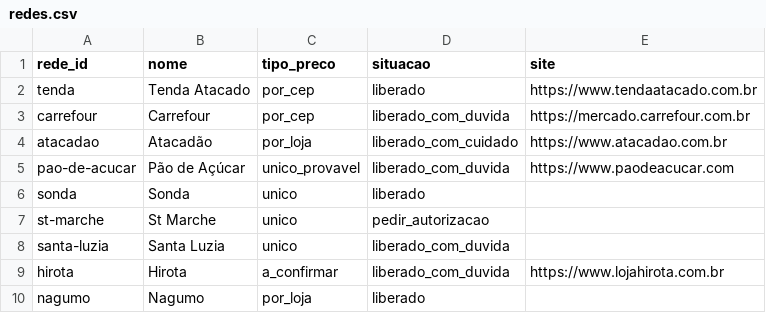
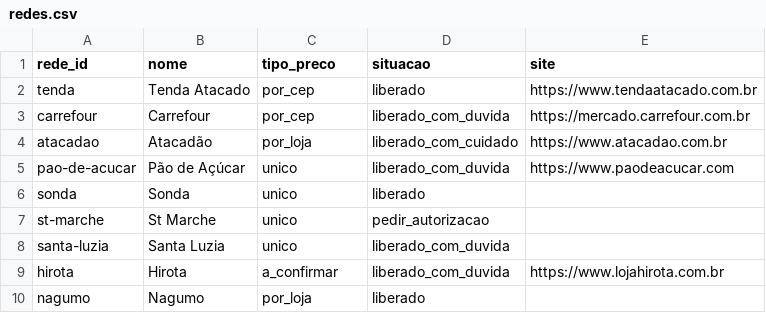
Before and after one commit to theoscala45/preco-do-dia-a-dia, a CSV file: data/redes.csv, drawn as a sheet.

```diff
--- a/data/redes.csv
+++ b/data/redes.csv
@@ -4,3 +4,3 @@ carrefour,Carrefour,por_cep,liberado_com_duvida,https://mercado.carrefour.com.br
 atacadao,Atacadão,por_loja,liberado_com_cuidado,https://www.atacadao.com.br
-pao-de-acucar,Pão de Açúcar,unico_provavel,liberado_com_duvida,https://www.paodeacucar.com
+pao-de-acucar,Pão de Açúcar,unico,liberado_com_duvida,https://www.paodeacucar.com
 sonda,Sonda,unico,liberado,
```
Also changed, not shown: 5 other files.
